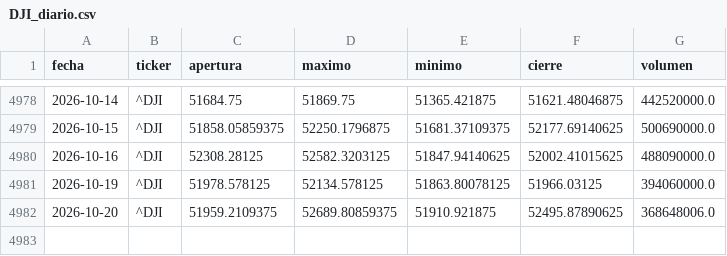
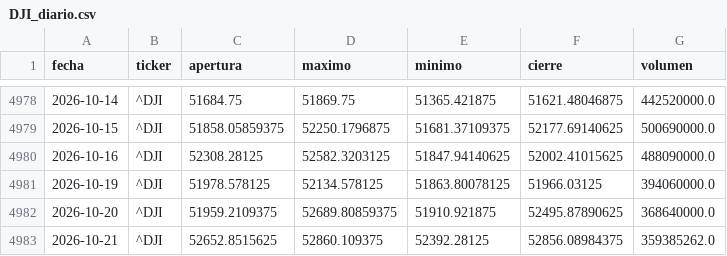
Before and after one commit to theosantacruz13-coder/Panel-bolsa-usa, a CSV file: datos/csv/DJI_diario.csv, drawn as a sheet; only a part is shown, gaps mark what is left out.

```diff
--- a/datos/csv/DJI_diario.csv
+++ b/datos/csv/DJI_diario.csv
@@ -4981,2 +4981,3 @@ fecha,ticker,apertura,maximo,minimo,cierre,volumen
 2026-10-19,^DJI,51978.578125,52134.578125,51863.80078125,51966.03125,394060000.0
-2026-10-20,^DJI,51959.2109375,52689.80859375,51910.921875,52495.87890625,368648006.0
+2026-10-20,^DJI,51959.2109375,52689.80859375,51910.921875,52495.87890625,368640000.0
+2026-10-21,^DJI,52652.8515625,52860.109375,52392.28125,52856.08984375,359385262.0
```
Also changed, not shown: datos/csv/DIA_diario.csv, datos/csv/GSPC_diario.csv, 14 other files.
